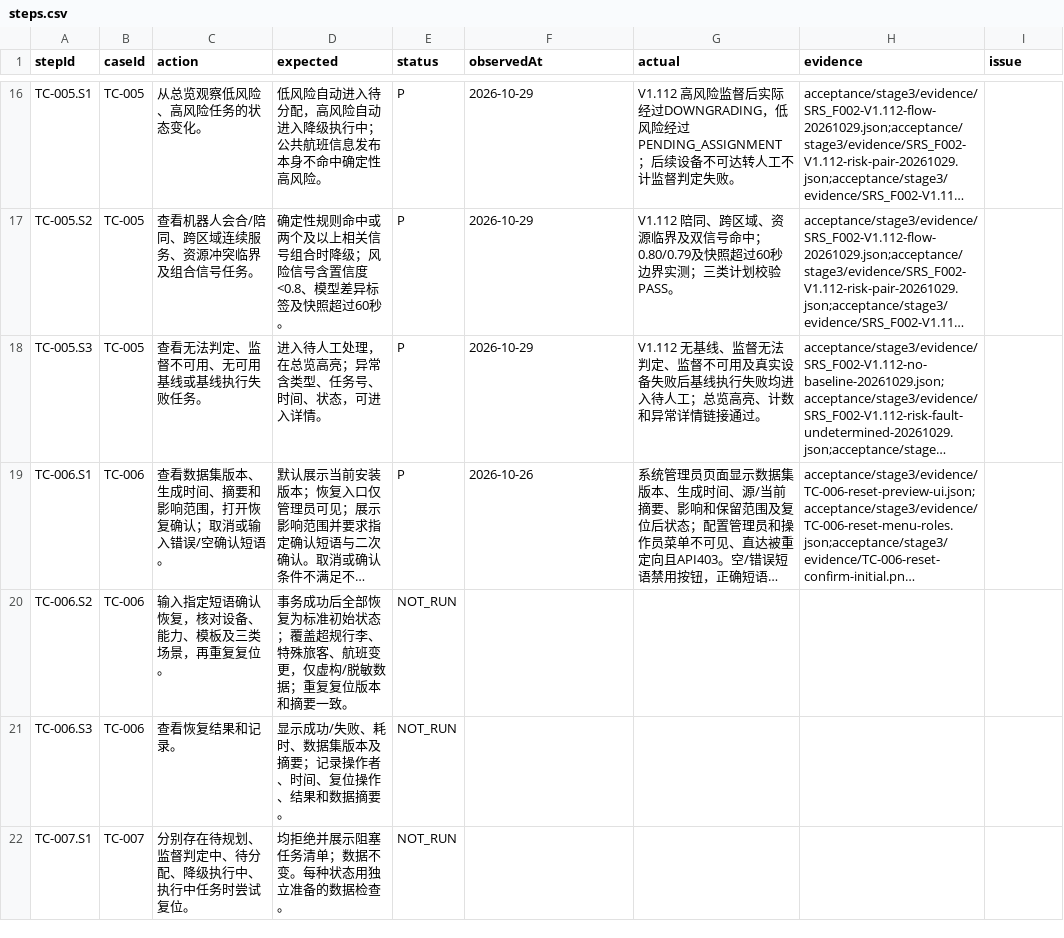
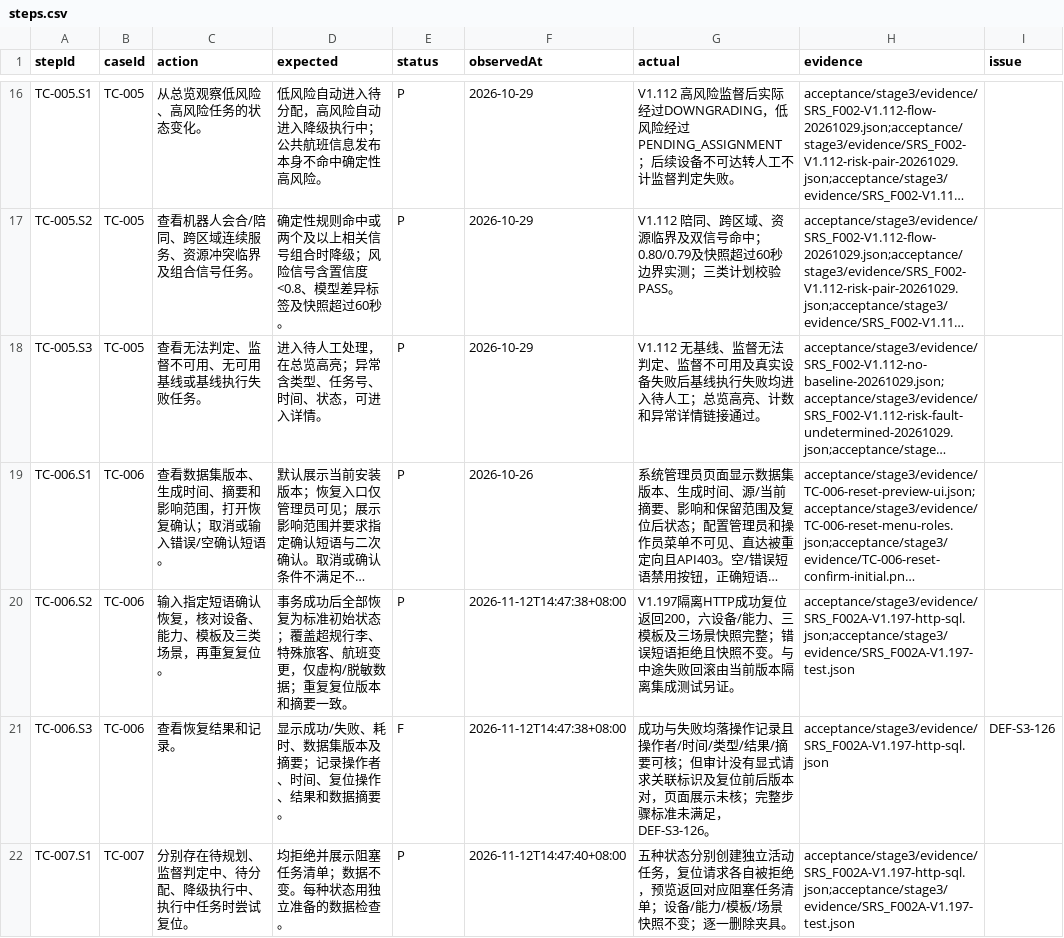
Before and after one commit to steedcy/TP-main, a CSV file: acceptance/stage3/steps.csv, drawn as a sheet; only a part is shown, gaps mark what is left out; long unchanged cells end in …; the diff covers the shown part only; the diff names each change by its address in the sheet, - before the commit and + after, or states it on an @@ line.

Commit message:
test(F002A): record V1.197 independent retest and audit gap

```diff
--- a/acceptance/stage3/steps.csv
+++ b/acceptance/stage3/steps.csv
-E20 (status): NOT_RUN
+E20 (status): P
-F20:F21 (observedAt): (empty)
+F20:F21 (observedAt): 2026-11-12T14:47:38+08:00
-G20 (actual): (empty)
+G20 (actual): V1.197隔离HTTP成功复位返回200，六设备/能力、三模板及三场景快照完整；错误短语拒绝且快照不变。与中途失败回滚由当前版本隔离集成测试另证。
-H20 (evidence): (empty)
+H20 (evidence): acceptance/stage3/evidence/SRS_F002A-V1.197-http-sql.json;acceptance/stage3/evidence/SRS_F002A-V1.197-test.json
-E21 (status): NOT_RUN
+E21 (status): F
-G21 (actual): (empty)
+G21 (actual): 成功与失败均落操作记录且操作者/时间/类型/结果/摘要可核；但审计没有显式请求关联标识及复位前后版本对，页面展示未核；完整步骤标准未满足，DEF-S3-126。
-H21 (evidence): (empty)
+H21 (evidence): acceptance/stage3/evidence/SRS_F002A-V1.197-http-sql.json
-I21 (issue): (empty)
+I21 (issue): DEF-S3-126
-E22 (status): NOT_RUN
+E22 (status): P
-F22 (observedAt): (empty)
+F22 (observedAt): 2026-11-12T14:47:40+08:00
-G22 (actual): (empty)
+G22 (actual): 五种状态分别创建独立活动任务，复位请求各自被拒绝，预览返回对应阻塞任务清单；设备/能力/模板/场景快照不变；逐一删除夹具。
-H22 (evidence): (empty)
+H22 (evidence): acceptance/stage3/evidence/SRS_F002A-V1.197-http-sql.json;acceptance/stage3/evidence/SRS_F002A-V1.197-test.json
```
Also changed, not shown: 9 edited cells elsewhere in this file, acceptance/stage3/issues.csv, acceptance/stage3/rules.csv, 4 other files.
